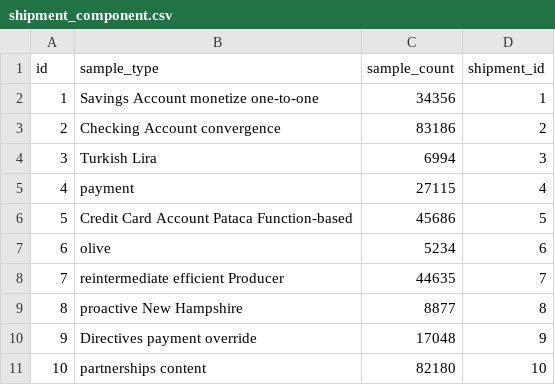
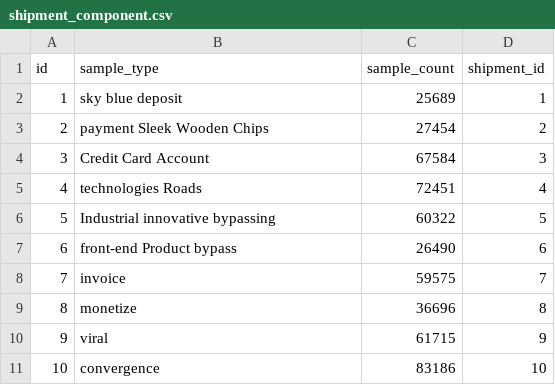
Before and after one commit to Kaleido-Biosciences/klinops, a CSV file: src/main/resources/config/liquibase/fake-data/shipment_component.csv, drawn as a sheet.

```diff
--- a/src/main/resources/config/liquibase/fake-data/shipment_component.csv
+++ b/src/main/resources/config/liquibase/fake-data/shipment_component.csv
@@ -1,11 +1,11 @@
 id;sample_type;sample_count;shipment_id
-1;Savings Account monetize one-to-one;34356;1
-2;Checking Account convergence;83186;2
-3;Turkish Lira;6994;3
-4;payment;27115;4
-5;Credit Card Account Pataca Function-based;45686;5
-6;olive;5234;6
-7;reintermediate efficient Producer;44635;7
-8;proactive New Hampshire;8877;8
-9;Directives payment override;17048;9
-10;partnerships content;82180;10
+1;sky blue deposit;25689;1
+2;payment Sleek Wooden Chips;27454;2
+3;Credit Card Account;67584;3
+4;technologies Roads;72451;4
+5;Industrial innovative bypassing;60322;5
+6;front-end Product bypass;26490;6
+7;invoice;59575;7
+8;monetize;36696;8
+9;viral;61715;9
+10;convergence;83186;10
```
Also changed, not shown: src/main/resources/config/liquibase/fake-data/bio_analysis.csv, src/main/resources/config/liquibase/fake-data/data_analysis.csv, 5 other files.
